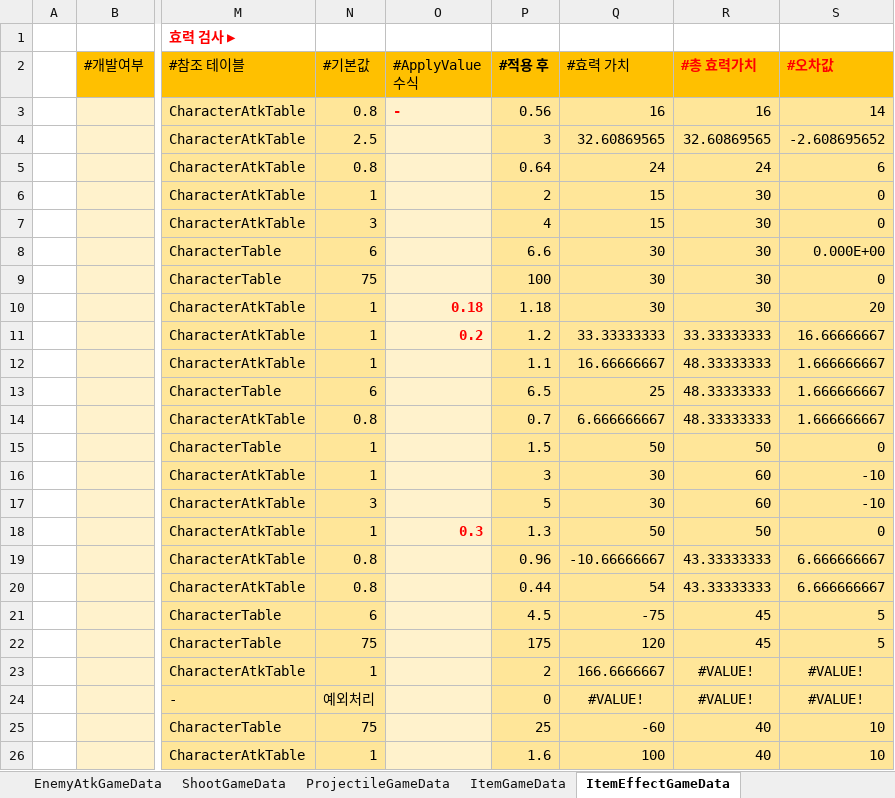
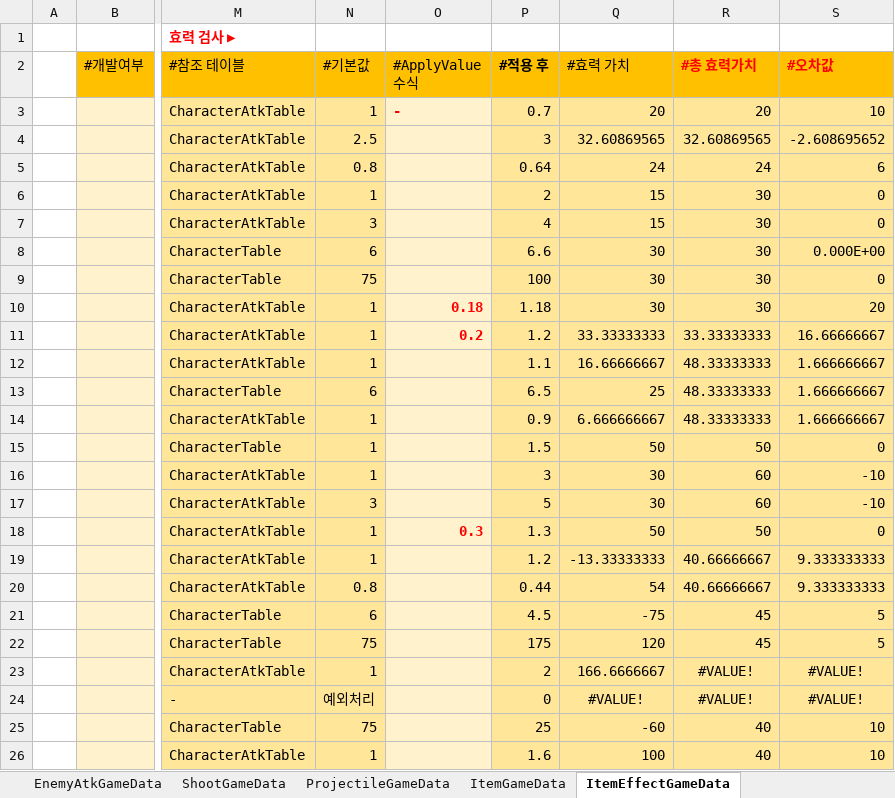
Before and after one commit to Cuty444/QT_Proto, an Excel workbook: _GameData/_QT_Table.xlsm, sheet ItemEffectGameData, drawn as a sheet; only a part is shown, gaps mark what is left out; values as stored, in another font and other column widths than the file's, no borders; conditional formats and table styles not drawn; the diff names each change by its address in the sheet, - before the commit and + after, or states it on an @@ line.

```diff
--- a/_GameData/_QT_Table.xlsm (sheet ItemEffectGameData)
+++ b/_GameData/_QT_Table.xlsm (sheet ItemEffectGameData)
-N3 (#기본값): 0.8
+N3 (#기본값): 1
-P3 (#적용 후): 0.56
+P3 (#적용 후): 0.7
-Q3 (#효력 가치): 16
+Q3 (#효력 가치): 20
-R3 (#총 효력가치): 16
+R3 (#총 효력가치): 20
-S3 (#오차값): 14
+S3 (#오차값): 10
-N14 (#기본값): 0.8
+N14 (#기본값): 1
-P14 (#적용 후): 0.7
+P14 (#적용 후): 0.9
-N19 (#기본값): 0.8
+N19 (#기본값): 1
-P19 (#적용 후): 0.96
+P19 (#적용 후): 1.2
-Q19 (#효력 가치): -10.66666667
+Q19 (#효력 가치): -13.33333333
-R19:R20 (#총 효력가치): 43.33333333
+R19:R20 (#총 효력가치): 40.66666667
-S19:S20 (#오차값): 6.666666667
+S19:S20 (#오차값): 9.333333333
```
Also changed, not shown: sheet EnemyAtkGameData, sheet #전투 밸런스 시트, sheet EnemyGameData, sheet DropGameData, sheet CharacterAtkGameData, sheet ProductialMapGameData, 5 other files.
